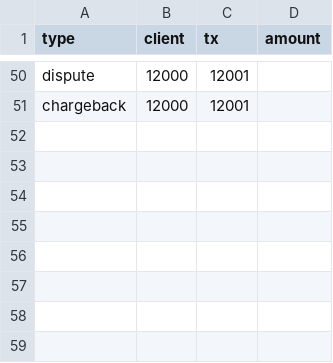
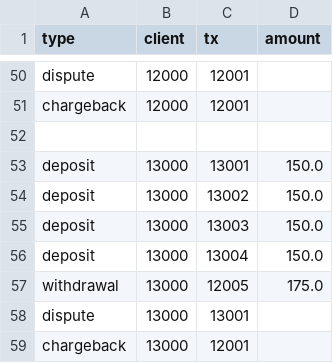
Before and after one commit to sccheruku/tx_processor, a CSV file: transactions.csv, drawn as a sheet; only a part is shown, gaps mark what is left out; the diff names each change by its address in the sheet, - before the commit and + after, or states it on an @@ line.

```diff
--- a/transactions.csv
+++ b/transactions.csv
+row 52: (empty)
+row 53: deposit | 13000 | 13001 | 150.0
+row 54: deposit | 13000 | 13002 | 150.0
+row 55: deposit | 13000 | 13003 | 150.0
+row 56: deposit | 13000 | 13004 | 150.0
+row 57: withdrawal | 13000 | 12005 | 175.0
+row 58: dispute | 13000 | 13001
+row 59: chargeback | 13000 | 12001
```
Also changed, not shown: 3 other files.
